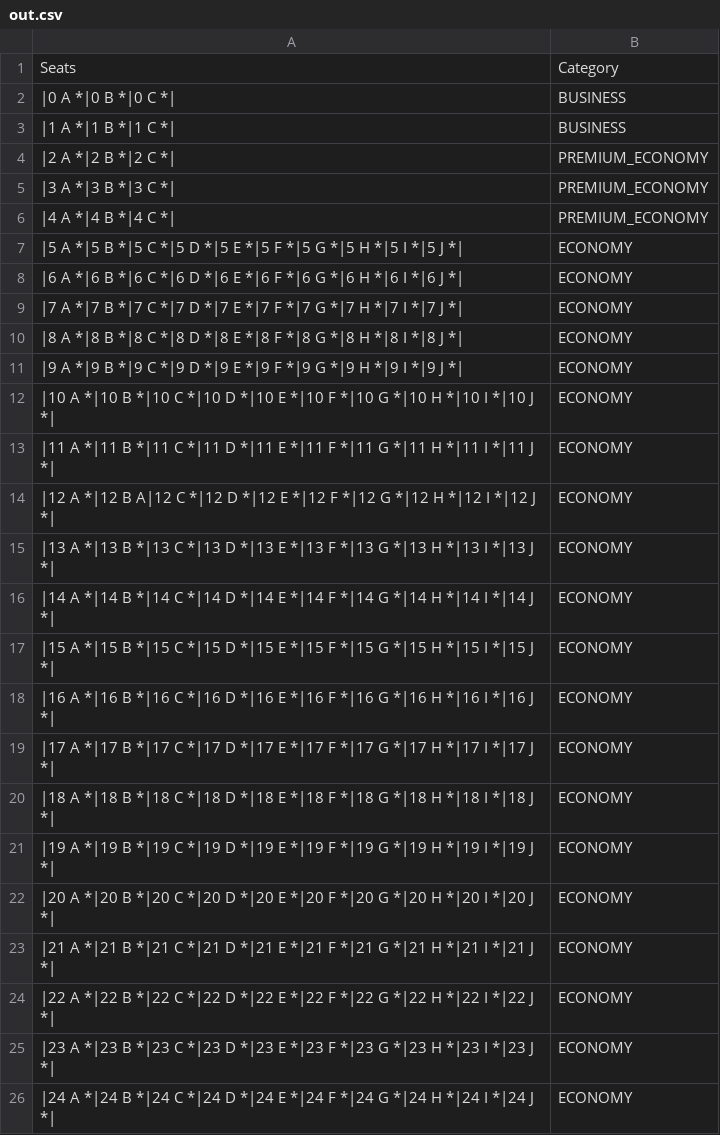
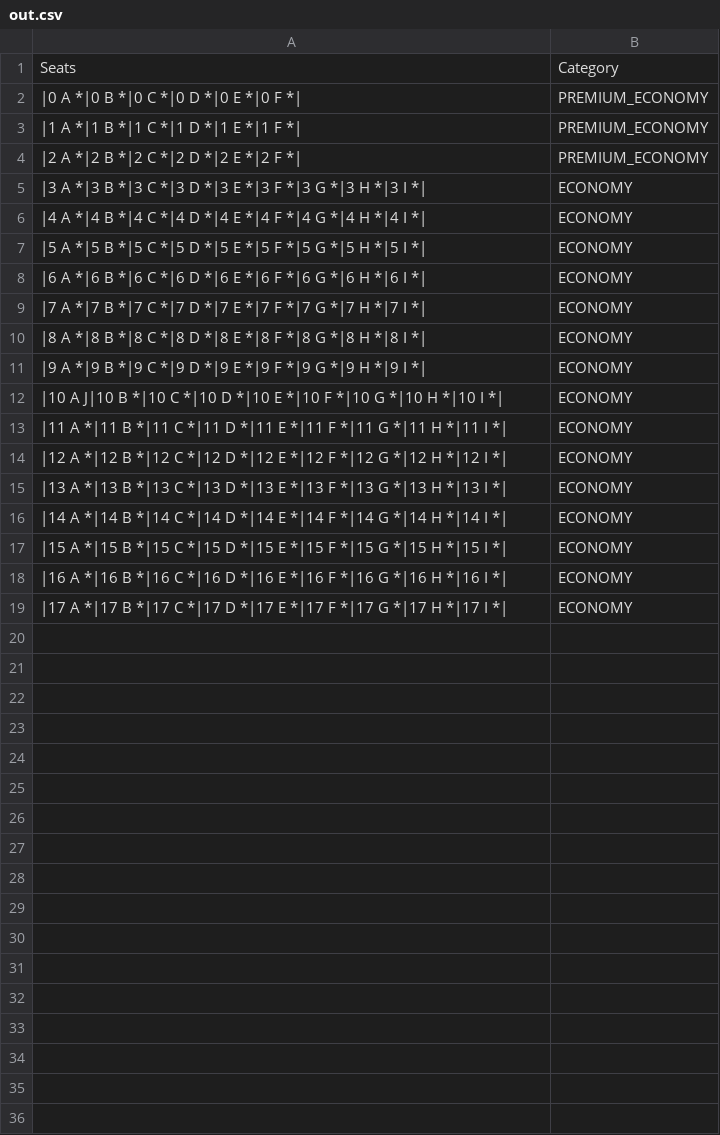
Before and after one commit to AzuCande/POD_TP1, a CSV file: client/src/main/resources/out.csv, drawn as a sheet.

```diff
--- a/client/src/main/resources/out.csv
+++ b/client/src/main/resources/out.csv
@@ -1,26 +1,19 @@
 "Seats","Category"
-"|0 A *|0 B *|0 C *|","BUSINESS"
-"|1 A *|1 B *|1 C *|","BUSINESS"
-"|2 A *|2 B *|2 C *|","PREMIUM_ECONOMY"
-"|3 A *|3 B *|3 C *|","PREMIUM_ECONOMY"
-"|4 A *|4 B *|4 C *|","PREMIUM_ECONOMY"
-"|5 A *|5 B *|5 C *|5 D *|5 E *|5 F *|5 G *|5 H *|5 I *|5 J *|","ECONOMY"
-"|6 A *|6 B *|6 C *|6 D *|6 E *|6 F *|6 G *|6 H *|6 I *|6 J *|","ECONOMY"
-"|7 A *|7 B *|7 C *|7 D *|7 E *|7 F *|7 G *|7 H *|7 I *|7 J *|","ECONOMY"
-"|8 A *|8 B *|8 C *|8 D *|8 E *|8 F *|8 G *|8 H *|8 I *|8 J *|","ECONOMY"
-"|9 A *|9 B *|9 C *|9 D *|9 E *|9 F *|9 G *|9 H *|9 I *|9 J *|","ECONOMY"
-"|10 A *|10 B *|10 C *|10 D *|10 E *|10 F *|10 G *|10 H *|10 I *|10 J *|","ECONOMY"
-"|11 A *|11 B *|11 C *|11 D *|11 E *|11 F *|11 G *|11 H *|11 I *|11 J *|","ECONOMY"
-"|12 A *|12 B A|12 C *|12 D *|12 E *|12 F *|12 G *|12 H *|12 I *|12 J *|","ECONOMY"
-"|13 A *|13 B *|13 C *|13 D *|13 E *|13 F *|13 G *|13 H *|13 I *|13 J *|","ECONOMY"
-"|14 A *|14 B *|14 C *|14 D *|14 E *|14 F *|14 G *|14 H *|14 I *|14 J *|","ECONOMY"
-"|15 A *|15 B *|15 C *|15 D *|15 E *|15 F *|15 G *|15 H *|15 I *|15 J *|","ECONOMY"
-"|16 A *|16 B *|16 C *|16 D *|16 E *|16 F *|16 G *|16 H *|16 I *|16 J *|","ECONOMY"
-"|17 A *|17 B *|17 C *|17 D *|17 E *|17 F *|17 G *|17 H *|17 I *|17 J *|","ECONOMY"
-"|18 A *|18 B *|18 C *|18 D *|18 E *|18 F *|18 G *|18 H *|18 I *|18 J *|","ECONOMY"
-"|19 A *|19 B *|19 C *|19 D *|19 E *|19 F *|19 G *|19 H *|19 I *|19 J *|","ECONOMY"
-"|20 A *|20 B *|20 C *|20 D *|20 E *|20 F *|20 G *|20 H *|20 I *|20 J *|","ECONOMY"
-"|21 A *|21 B *|21 C *|21 D *|21 E *|21 F *|21 G *|21 H *|21 I *|21 J *|","ECONOMY"
-"|22 A *|22 B *|22 C *|22 D *|22 E *|22 F *|22 G *|22 H *|22 I *|22 J *|","ECONOMY"
-"|23 A *|23 B *|23 C *|23 D *|23 E *|23 F *|23 G *|23 H *|23 I *|23 J *|","ECONOMY"
-"|24 A *|24 B *|24 C *|24 D *|24 E *|24 F *|24 G *|24 H *|24 I *|24 J *|","ECONOMY"
+"|0 A *|0 B *|0 C *|0 D *|0 E *|0 F *|","PREMIUM_ECONOMY"
+"|1 A *|1 B *|1 C *|1 D *|1 E *|1 F *|","PREMIUM_ECONOMY"
+"|2 A *|2 B *|2 C *|2 D *|2 E *|2 F *|","PREMIUM_ECONOMY"
+"|3 A *|3 B *|3 C *|3 D *|3 E *|3 F *|3 G *|3 H *|3 I *|","ECONOMY"
+"|4 A *|4 B *|4 C *|4 D *|4 E *|4 F *|4 G *|4 H *|4 I *|","ECONOMY"
+"|5 A *|5 B *|5 C *|5 D *|5 E *|5 F *|5 G *|5 H *|5 I *|","ECONOMY"
+"|6 A *|6 B *|6 C *|6 D *|6 E *|6 F *|6 G *|6 H *|6 I *|","ECONOMY"
+"|7 A *|7 B *|7 C *|7 D *|7 E *|7 F *|7 G *|7 H *|7 I *|","ECONOMY"
+"|8 A *|8 B *|8 C *|8 D *|8 E *|8 F *|8 G *|8 H *|8 I *|","ECONOMY"
+"|9 A *|9 B *|9 C *|9 D *|9 E *|9 F *|9 G *|9 H *|9 I *|","ECONOMY"
+"|10 A J|10 B *|10 C *|10 D *|10 E *|10 F *|10 G *|10 H *|10 I *|","ECONOMY"
+"|11 A *|11 B *|11 C *|11 D *|11 E *|11 F *|11 G *|11 H *|11 I *|","ECONOMY"
+"|12 A *|12 B *|12 C *|12 D *|12 E *|12 F *|12 G *|12 H *|12 I *|","ECONOMY"
+"|13 A *|13 B *|13 C *|13 D *|13 E *|13 F *|13 G *|13 H *|13 I *|","ECONOMY"
+"|14 A *|14 B *|14 C *|14 D *|14 E *|14 F *|14 G *|14 H *|14 I *|","ECONOMY"
+"|15 A *|15 B *|15 C *|15 D *|15 E *|15 F *|15 G *|15 H *|15 I *|","ECONOMY"
+"|16 A *|16 B *|16 C *|16 D *|16 E *|16 F *|16 G *|16 H *|16 I *|","ECONOMY"
+"|17 A *|17 B *|17 C *|17 D *|17 E *|17 F *|17 G *|17 H *|17 I *|","ECONOMY"
```
Also changed, not shown: 31 other files.
